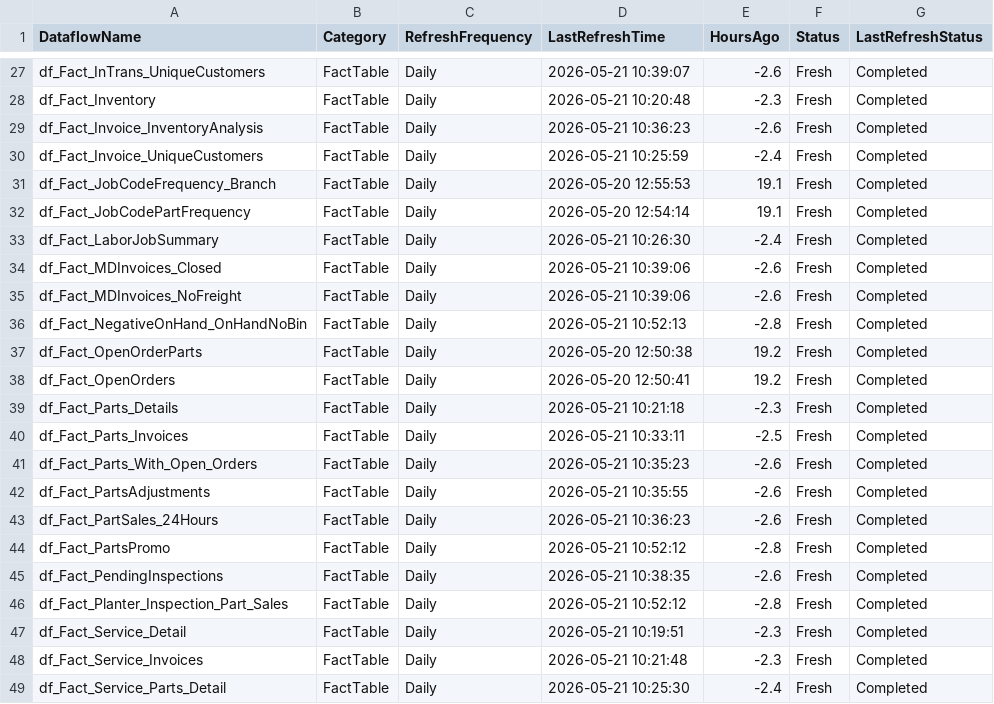
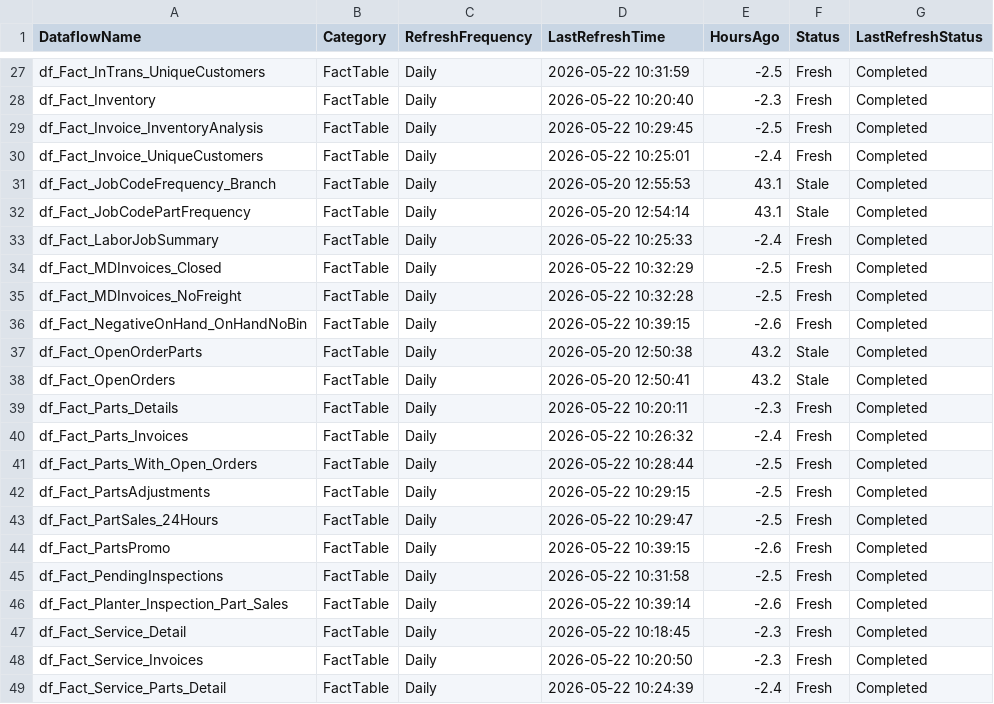
Before and after one commit to SlyFox18/claude-data-projects, a CSV file: projects/fabric-monitoring/documentation/Dataflow-Freshness-Report.csv, drawn as a sheet; only a part is shown, gaps mark what is left out; the diff covers the shown part only.

Commit message:
Auto-update: post-pipeline monitoring 2026-05-22
Scheduled task: Run-PostPipeline-Monitoring
- Refresh history logged
- Data freshness checked
- CU usage updated
- Dashboard regenerated

```diff
--- a/projects/fabric-monitoring/documentation/Dataflow-Freshness-Report.csv
+++ b/projects/fabric-monitoring/documentation/Dataflow-Freshness-Report.csv
@@ -27,23 +27,23 @@
-"df_Fact_InTrans_UniqueCustomers","FactTable","Daily","2026-05-21 10:39:07","-2.6","Fresh","Completed"
-"df_Fact_Inventory","FactTable","Daily","2026-05-21 10:20:48","-2.3","Fresh","Completed"
-"df_Fact_Invoice_InventoryAnalysis","FactTable","Daily","2026-05-21 10:36:23","-2.6","Fresh","Completed"
-"df_Fact_Invoice_UniqueCustomers","FactTable","Daily","2026-05-21 10:25:59","-2.4","Fresh","Completed"
-"df_Fact_JobCodeFrequency_Branch","FactTable","Daily","2026-05-20 12:55:53","19.1","Fresh","Completed"
-"df_Fact_JobCodePartFrequency","FactTable","Daily","2026-05-20 12:54:14","19.1","Fresh","Completed"
-"df_Fact_LaborJobSummary","FactTable","Daily","2026-05-21 10:26:30","-2.4","Fresh","Completed"
-"df_Fact_MDInvoices_Closed","FactTable","Daily","2026-05-21 10:39:06","-2.6","Fresh","Completed"
-"df_Fact_MDInvoices_NoFreight","FactTable","Daily","2026-05-21 10:39:06","-2.6","Fresh","Completed"
-"df_Fact_NegativeOnHand_OnHandNoBin","FactTable","Daily","2026-05-21 10:52:13","-2.8","Fresh","Completed"
-"df_Fact_OpenOrderParts","FactTable","Daily","2026-05-20 12:50:38","19.2","Fresh","Completed"
-"df_Fact_OpenOrders","FactTable","Daily","2026-05-20 12:50:41","19.2","Fresh","Completed"
-"df_Fact_Parts_Details","FactTable","Daily","2026-05-21 10:21:18","-2.3","Fresh","Completed"
-"df_Fact_Parts_Invoices","FactTable","Daily","2026-05-21 10:33:11","-2.5","Fresh","Completed"
-"df_Fact_Parts_With_Open_Orders","FactTable","Daily","2026-05-21 10:35:23","-2.6","Fresh","Completed"
-"df_Fact_PartsAdjustments","FactTable","Daily","2026-05-21 10:35:55","-2.6","Fresh","Completed"
-"df_Fact_PartSales_24Hours","FactTable","Daily","2026-05-21 10:36:23","-2.6","Fresh","Completed"
-"df_Fact_PartsPromo","FactTable","Daily","2026-05-21 10:52:12","-2.8","Fresh","Completed"
-"df_Fact_PendingInspections","FactTable","Daily","2026-05-21 10:38:35","-2.6","Fresh","Completed"
-"df_Fact_Planter_Inspection_Part_Sales","FactTable","Daily","2026-05-21 10:52:12","-2.8","Fresh","Completed"
-"df_Fact_Service_Detail","FactTable","Daily","2026-05-21 10:19:51","-2.3","Fresh","Completed"
-"df_Fact_Service_Invoices","FactTable","Daily","2026-05-21 10:21:48","-2.3","Fresh","Completed"
-"df_Fact_Service_Parts_Detail","FactTable","Daily","2026-05-21 10:25:30","-2.4","Fresh","Completed"
+"df_Fact_InTrans_UniqueCustomers","FactTable","Daily","2026-05-22 10:31:59","-2.5","Fresh","Completed"
+"df_Fact_Inventory","FactTable","Daily","2026-05-22 10:20:40","-2.3","Fresh","Completed"
+"df_Fact_Invoice_InventoryAnalysis","FactTable","Daily","2026-05-22 10:29:45","-2.5","Fresh","Completed"
+"df_Fact_Invoice_UniqueCustomers","FactTable","Daily","2026-05-22 10:25:01","-2.4","Fresh","Completed"
+"df_Fact_JobCodeFrequency_Branch","FactTable","Daily","2026-05-20 12:55:53","43.1","Stale","Completed"
+"df_Fact_JobCodePartFrequency","FactTable","Daily","2026-05-20 12:54:14","43.1","Stale","Completed"
+"df_Fact_LaborJobSummary","FactTable","Daily","2026-05-22 10:25:33","-2.4","Fresh","Completed"
+"df_Fact_MDInvoices_Closed","FactTable","Daily","2026-05-22 10:32:29","-2.5","Fresh","Completed"
+"df_Fact_MDInvoices_NoFreight","FactTable","Daily","2026-05-22 10:32:28","-2.5","Fresh","Completed"
+"df_Fact_NegativeOnHand_OnHandNoBin","FactTable","Daily","2026-05-22 10:39:15","-2.6","Fresh","Completed"
+"df_Fact_OpenOrderParts","FactTable","Daily","2026-05-20 12:50:38","43.2","Stale","Completed"
+"df_Fact_OpenOrders","FactTable","Daily","2026-05-20 12:50:41","43.2","Stale","Completed"
+"df_Fact_Parts_Details","FactTable","Daily","2026-05-22 10:20:11","-2.3","Fresh","Completed"
+"df_Fact_Parts_Invoices","FactTable","Daily","2026-05-22 10:26:32","-2.4","Fresh","Completed"
+"df_Fact_Parts_With_Open_Orders","FactTable","Daily","2026-05-22 10:28:44","-2.5","Fresh","Completed"
+"df_Fact_PartsAdjustments","FactTable","Daily","2026-05-22 10:29:15","-2.5","Fresh","Completed"
+"df_Fact_PartSales_24Hours","FactTable","Daily","2026-05-22 10:29:47","-2.5","Fresh","Completed"
+"df_Fact_PartsPromo","FactTable","Daily","2026-05-22 10:39:15","-2.6","Fresh","Completed"
+"df_Fact_PendingInspections","FactTable","Daily","2026-05-22 10:31:58","-2.5","Fresh","Completed"
+"df_Fact_Planter_Inspection_Part_Sales","FactTable","Daily","2026-05-22 10:39:14","-2.6","Fresh","Completed"
+"df_Fact_Service_Detail","FactTable","Daily","2026-05-22 10:18:45","-2.3","Fresh","Completed"
+"df_Fact_Service_Invoices","FactTable","Daily","2026-05-22 10:20:50","-2.3","Fresh","Completed"
+"df_Fact_Service_Parts_Detail","FactTable","Daily","2026-05-22 10:24:39","-2.4","Fresh","Completed"
```
Also changed, not shown: 73 edited cells elsewhere in this file, 7 other files.
